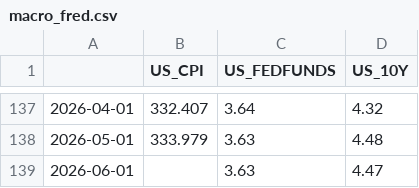
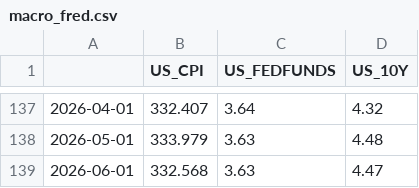
Before and after one commit to srishti7103/RupeeRisk, a CSV file: data/raw/macro_fred.csv, drawn as a sheet; only a part is shown, gaps mark what is left out.

```diff
--- a/data/raw/macro_fred.csv
+++ b/data/raw/macro_fred.csv
@@ -138,2 +138,2 @@
 2026-05-01,333.979,3.63,4.48
-2026-06-01,,3.63,4.47
+2026-06-01,332.568,3.63,4.47
```
Also changed, not shown: data/processed/lasso_coefficients.csv, data/processed/model_metrics.csv, 6 other files.
